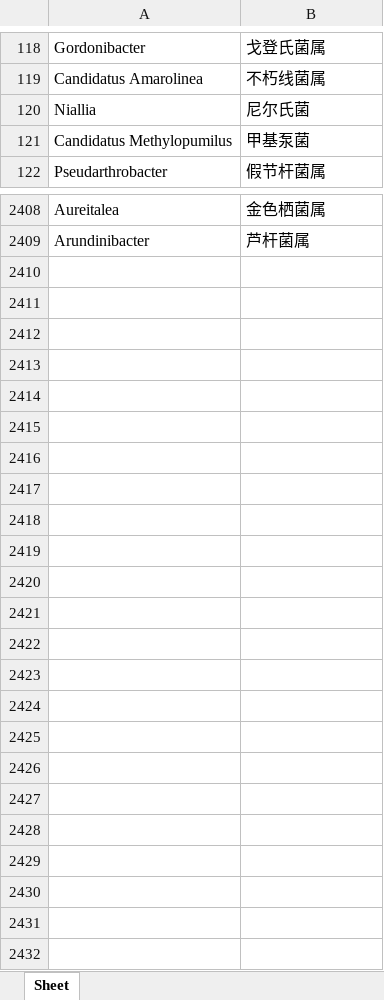
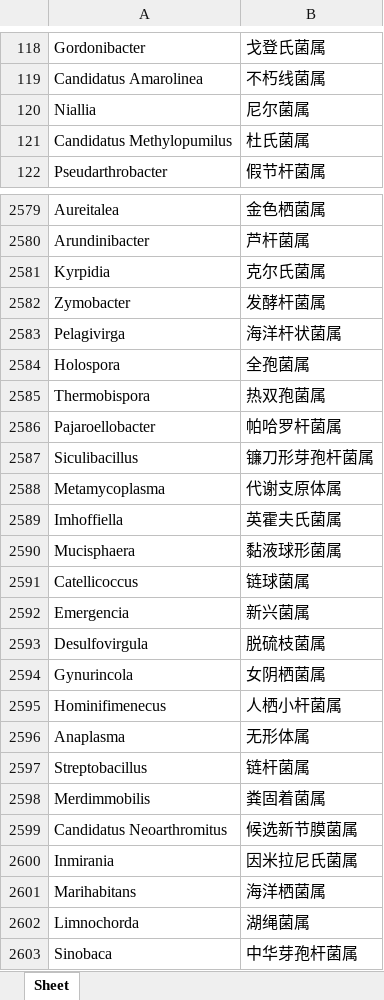
Before and after one commit to mayixuanemail-web/workgroupgui, an Excel workbook: mapping/Bacteria.xlsx, sheet Sheet, drawn as a sheet; only a part is shown, gaps mark what is left out; values as stored, in another font and other column widths than the file's, no borders; the diff covers the shown part only; the diff names each change by its address in the sheet, - before the commit and + after, or states it on an @@ line.

```diff
--- a/mapping/Bacteria.xlsx (sheet Sheet)
+++ b/mapping/Bacteria.xlsx (sheet Sheet)
-B120: 尼尔氏菌
+B120: 尼尔菌属
-B121: 甲基泵菌
+B121: 杜氏菌属
+row 2581: Kyrpidia | 克尔氏菌属
+row 2582: Zymobacter | 发酵杆菌属
+row 2583: Pelagivirga | 海洋杆状菌属
+row 2584: Holospora | 全孢菌属
+row 2585: Thermobispora | 热双孢菌属
+row 2586: Pajaroellobacter | 帕哈罗杆菌属
+row 2587: Siculibacillus | 镰刀形芽孢杆菌属
+row 2588: Metamycoplasma | 代谢支原体属
+row 2589: Imhoffiella | 英霍夫氏菌属
+row 2590: Mucisphaera | 黏液球形菌属
+row 2591: Catellicoccus | 链球菌属
+row 2592: Emergencia | 新兴菌属
+row 2593: Desulfovirgula | 脱硫枝菌属
+row 2594: Gynurincola | 女阴栖菌属
+row 2595: Hominifimenecus | 人栖小杆菌属
+row 2596: Anaplasma | 无形体属
+row 2597: Streptobacillus | 链杆菌属
+row 2598: Merdimmobilis | 粪固着菌属
+row 2599: Candidatus Neoarthromitus | 候选新节膜菌属
+row 2600: Inmirania | 因米拉尼氏菌属
+row 2601: Marihabitans | 海洋栖菌属
+row 2602: Limnochorda | 湖绳菌属
+row 2603: Sinobaca | 中华芽孢杆菌属
```
Also changed, not shown: 265 added rows, 94 removed rows, 185 moved rows and 176 edited cells elsewhere in this sheet, mapping/Fungi.xlsx, mapping/Vertebrate_Other.xlsx, 23 other files.
